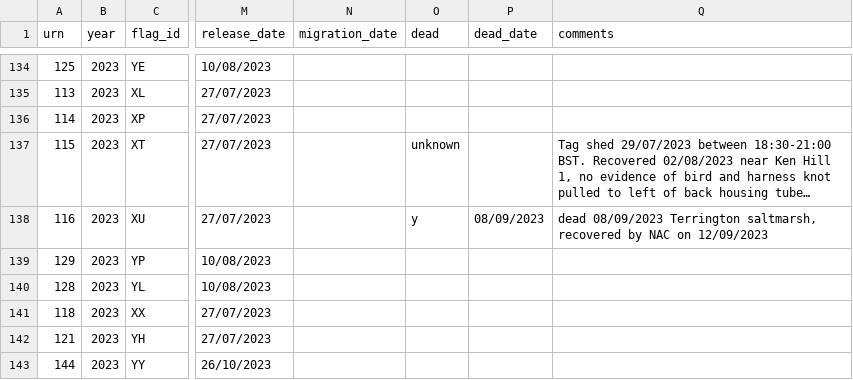
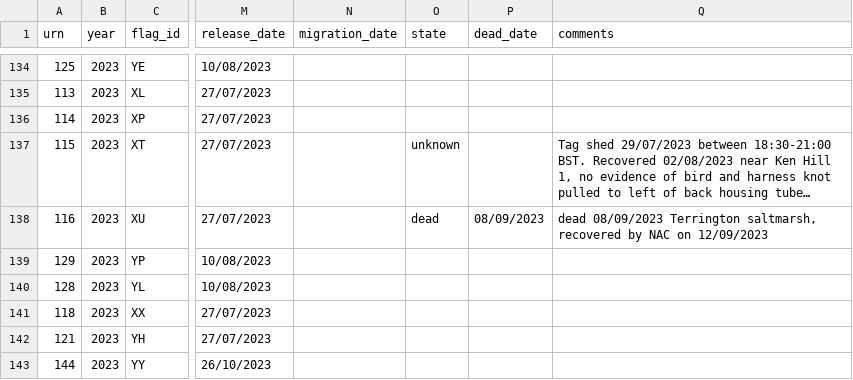
Before and after one commit to BritishTrustForOrnithology/curlew_headstarting, a CSV file: data/headstart_curlew_individual_metadata.csv, drawn as a sheet; only a part is shown, gaps mark what is left out; long unchanged cells end in …; the diff covers the shown part only; the diff names each change by its address in the sheet, - before the commit and + after, or states it on an @@ line.

```diff
--- a/data/headstart_curlew_individual_metadata.csv
+++ b/data/headstart_curlew_individual_metadata.csv
-O1: dead
+O1: state
-O138 (state): y
+O138 (state): dead
```
Also changed, not shown: 13 edited cells elsewhere in this file, data/headstart_curlew_resighting_data.csv, 1 other file.
